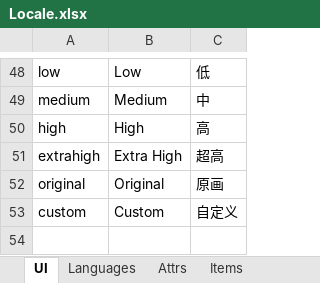
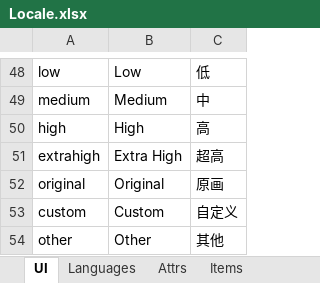
Before and after one commit to JasonLeon01/Ludork, an Excel workbook: Sample/Data/Locale/Locale.xlsx, sheet UI, drawn as a sheet; only a part is shown, gaps mark what is left out; values as stored, in another font and other column widths than the file's, no borders; the diff names each change by its address in the sheet, - before the commit and + after, or states it on an @@ line.

```diff
--- a/Sample/Data/Locale/Locale.xlsx (sheet UI)
+++ b/Sample/Data/Locale/Locale.xlsx (sheet UI)
+row 54: other | Other | 其他
```
Also changed, not shown: 54 other files.
